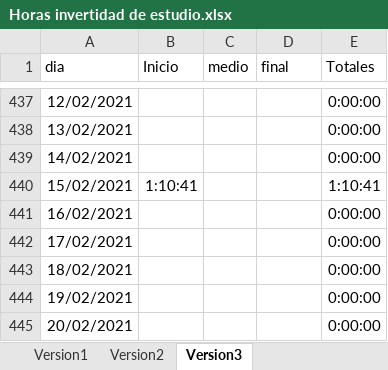
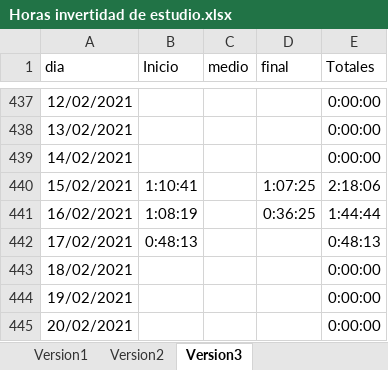
Before and after one commit to javierarmando1/documentos, an Excel workbook: Horas invertidad de estudio.xlsx, sheet Version3, drawn as a sheet; only a part is shown, gaps mark what is left out; values as stored, in another font and other column widths than the file's, no borders; the diff names each change by its address in the sheet, - before the commit and + after, or states it on an @@ line.

Commit message:
horas de estudio y ki8loton

```diff
--- a/Horas invertidad de estudio.xlsx (sheet Version3)
+++ b/Horas invertidad de estudio.xlsx (sheet Version3)
-D440 (final): (empty)
+D440 (final): 1:07:25
-E440 (Totales): 1:10:41
+E440 (Totales): 2:18:06
-B441 (Inicio): (empty)
+B441 (Inicio): 1:08:19
-D441 (final): (empty)
+D441 (final): 0:36:25
-E441 (Totales): 0:00:00
+E441 (Totales): 1:44:44
-B442 (Inicio): (empty)
+B442 (Inicio): 0:48:13
-E442 (Totales): 0:00:00
+E442 (Totales): 0:48:13
```
Also changed, not shown: 1 other file.
